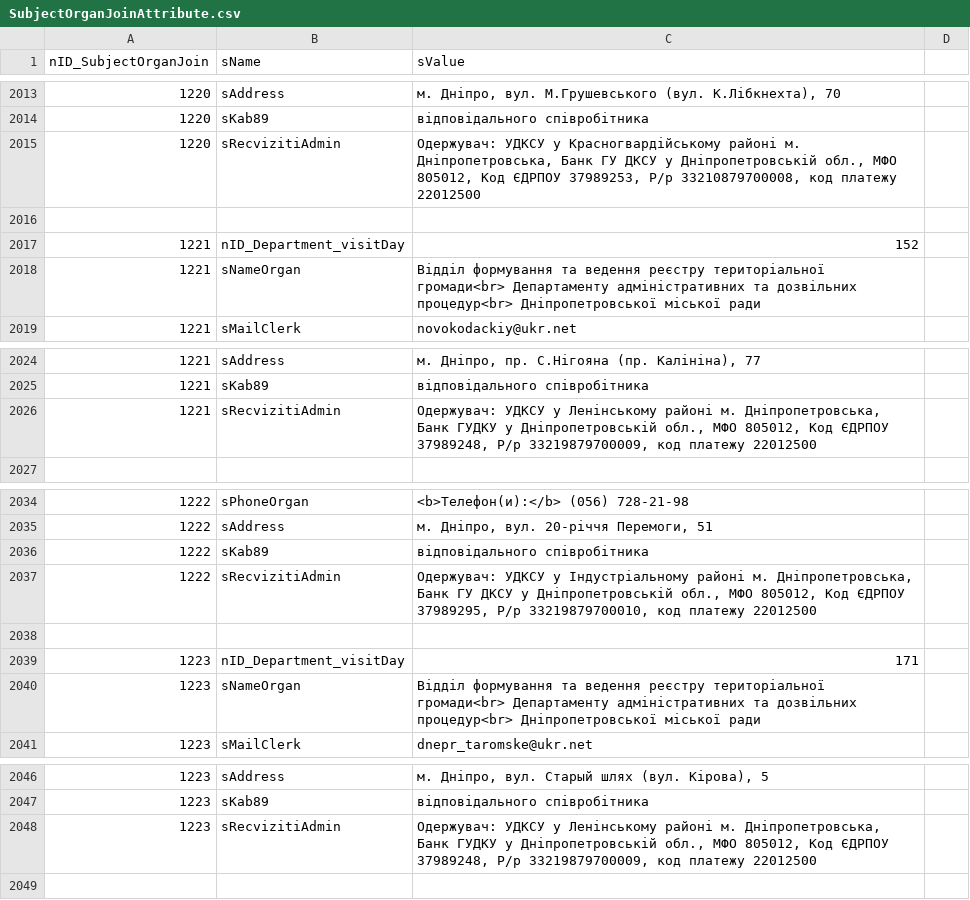
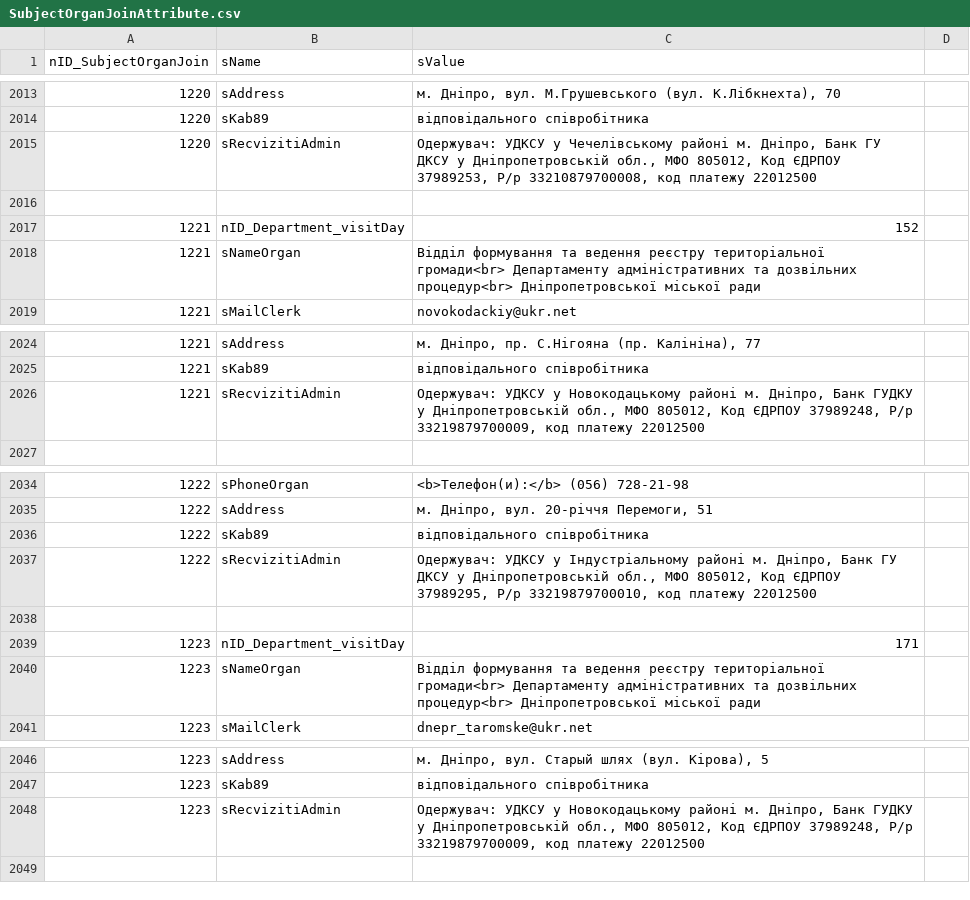
Before and after one commit to iGov-UA/i, a CSV file: wf-central/src/main/resources/data/SubjectOrganJoinAttribute.csv, drawn as a sheet; only a part is shown, gaps mark what is left out; the diff covers the shown part only.

```diff
--- a/wf-central/src/main/resources/data/SubjectOrganJoinAttribute.csv
+++ b/wf-central/src/main/resources/data/SubjectOrganJoinAttribute.csv
@@ -2014,3 +2014,3 @@ nID_SubjectOrganJoin;sName;sValue
 1220;sKab89;відповідального співробітника
-1220;sRecvizitiAdmin;Одержувач: УДКСУ у Красногвардійському районі м. Дніпропетровська, Банк ГУ ДКСУ у Дніпропетровській обл., МФО 805012, Код ЄДРПОУ 37989253, Р/р 33210879700008, код платежу 22012500
+1220;sRecvizitiAdmin;Одержувач: УДКСУ у Чечелівському районі м. Дніпро, Банк ГУ ДКСУ у Дніпропетровській обл., МФО 805012, Код ЄДРПОУ 37989253, Р/р 33210879700008, код платежу 22012500
 
@@ -2025,3 +2025,3 @@ nID_SubjectOrganJoin;sName;sValue
 1221;sKab89;відповідального співробітника
-1221;sRecvizitiAdmin;Одержувач: УДКСУ у Ленінському районі м. Дніпропетровська, Банк ГУДКУ у Дніпропетровській обл., МФО 805012, Код ЄДРПОУ 37989248, Р/р 33219879700009, код платежу 22012500
+1221;sRecvizitiAdmin;Одержувач: УДКСУ у Новокодацькому районі м. Дніпро, Банк ГУДКУ у Дніпропетровській обл., МФО 805012, Код ЄДРПОУ 37989248, Р/р 33219879700009, код платежу 22012500
 
@@ -2036,3 +2036,3 @@ nID_SubjectOrganJoin;sName;sValue
 1222;sKab89;відповідального співробітника
-1222;sRecvizitiAdmin;Одержувач: УДКСУ у Індустріальному районі м. Дніпропетровська, Банк ГУ ДКСУ у Дніпропетровській обл., МФО 805012, Код ЄДРПОУ 37989295, Р/р 33219879700010, код платежу 22012500
+1222;sRecvizitiAdmin;Одержувач: УДКСУ у Індустріальному районі м. Дніпро, Банк ГУ ДКСУ у Дніпропетровській обл., МФО 805012, Код ЄДРПОУ 37989295, Р/р 33219879700010, код платежу 22012500
 
@@ -2047,3 +2047,3 @@ nID_SubjectOrganJoin;sName;sValue
 1223;sKab89;відповідального співробітника
-1223;sRecvizitiAdmin;Одержувач: УДКСУ у Ленінському районі м. Дніпропетровська, Банк ГУДКУ у Дніпропетровській обл., МФО 805012, Код ЄДРПОУ 37989248, Р/р 33219879700009, код платежу 22012500
+1223;sRecvizitiAdmin;Одержувач: УДКСУ у Новокодацькому районі м. Дніпро, Банк ГУДКУ у Дніпропетровській обл., МФО 805012, Код ЄДРПОУ 37989248, Р/р 33219879700009, код платежу 22012500
 
```
Also changed, not shown: 5 edited cells elsewhere in this file, 1 other file.
